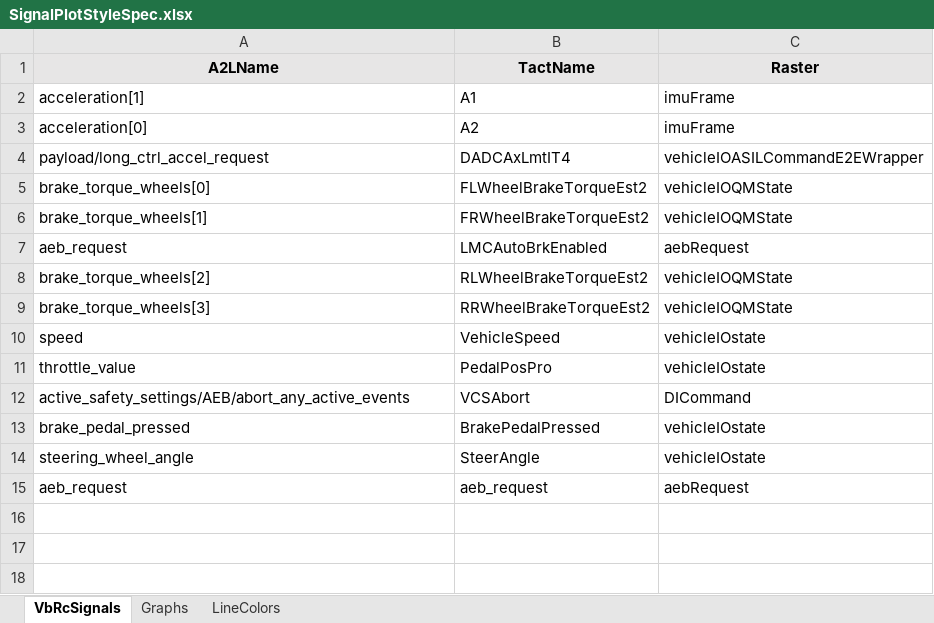
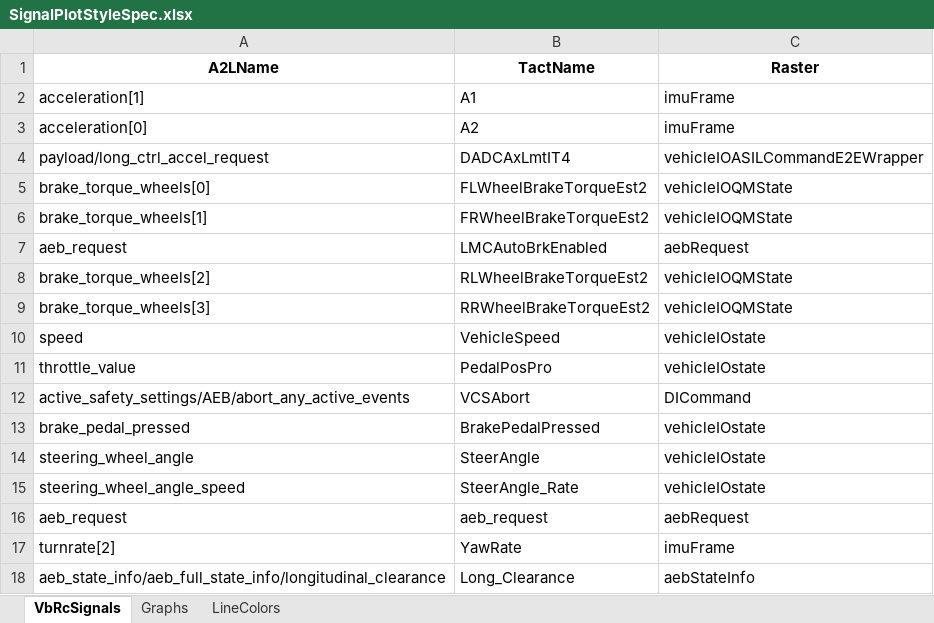
Before and after one commit to codeFarmerJack/AEB_KPI_Project, an Excel workbook: config/SignalPlotStyleSpec.xlsx, sheet VbRcSignals, drawn as a sheet; values as stored, in another font and other column widths than the file's, no borders; the diff names each change by its address in the sheet, - before the commit and + after, or states it on an @@ line.

```diff
--- a/config/SignalPlotStyleSpec.xlsx (sheet VbRcSignals)
+++ b/config/SignalPlotStyleSpec.xlsx (sheet VbRcSignals)
-A1:C1 fill: #E7E6E6
+A1:C1 fill: none
+row 15: steering_wheel_angle_speed | SteerAngle_Rate | vehicleIOstate
+row 17: turnrate[2] | YawRate | imuFrame
+row 18: aeb_state_info/aeb_full_state_info/longitudinal_clearance | Long_Clearance | aebStateInfo
```
Also changed, not shown: 19 other files.
